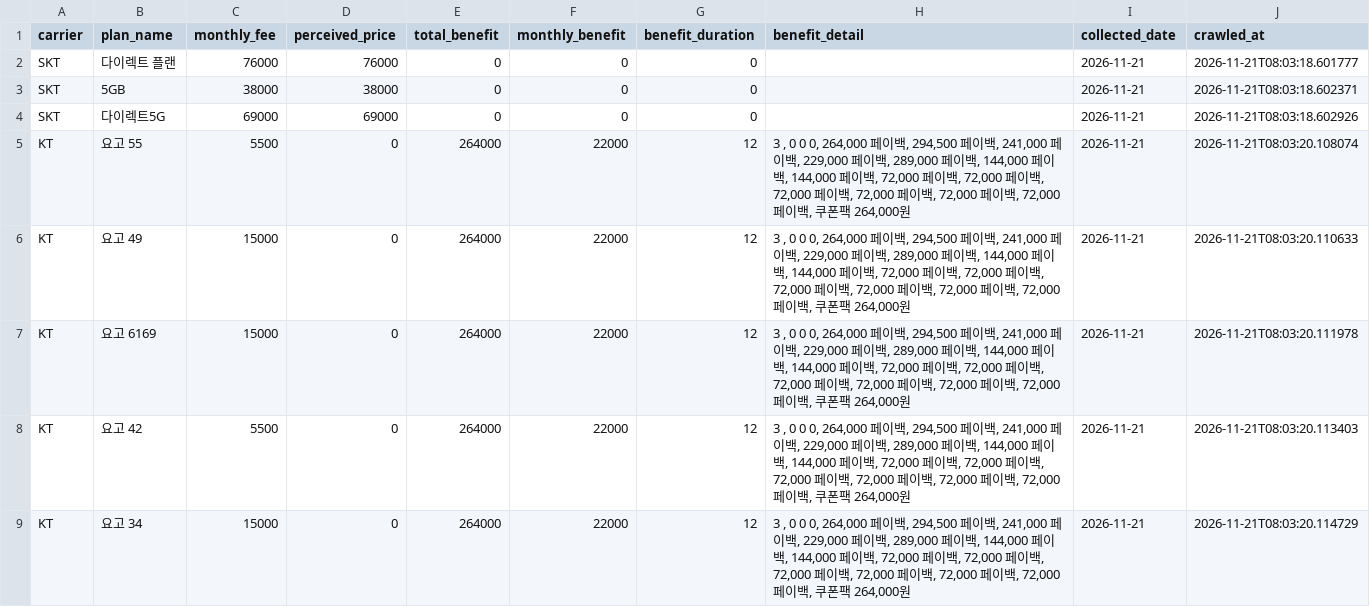
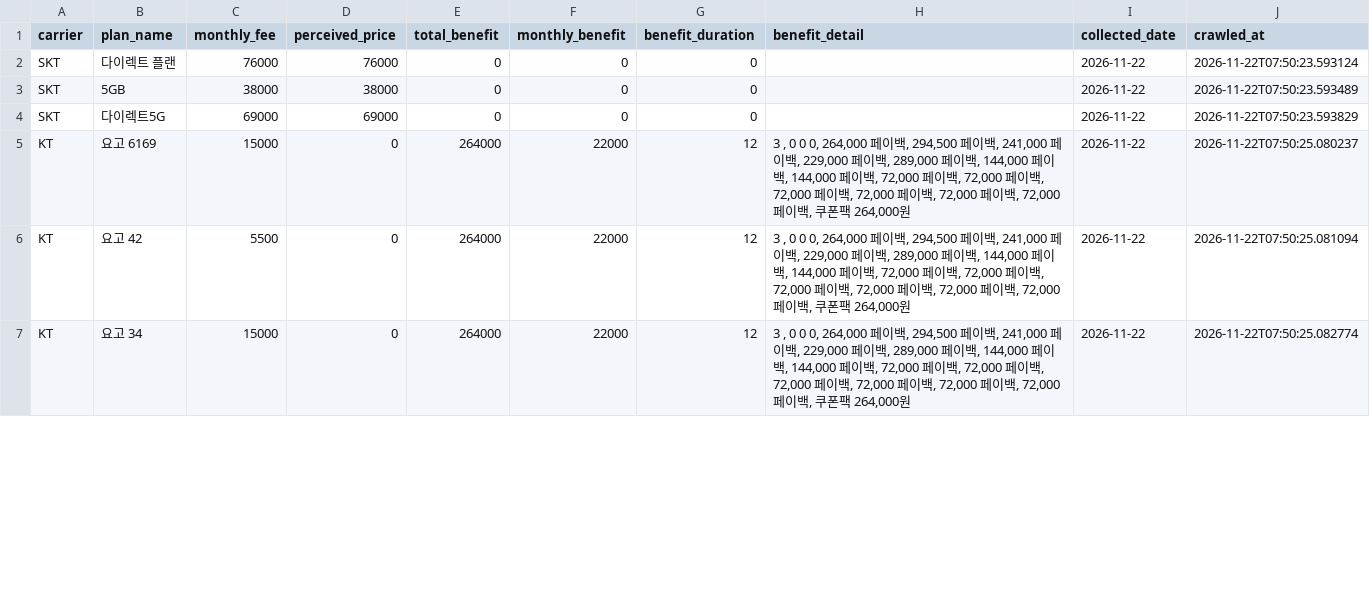
Before and after one commit to suminglitic/usim-promo-dashboard, a CSV file: data/latest.csv, drawn as a sheet; only a part is shown; the diff covers the shown part only.

```diff
--- a/data/latest.csv
+++ b/data/latest.csv
@@ -1,9 +1,7 @@
 carrier,plan_name,monthly_fee,perceived_price,total_benefit,monthly_benefit,benefit_duration,benefit_detail,collected_date,crawled_at
-SKT,다이렉트 플랜,76000,76000,0,0,0,,2026-11-21,2026-11-21T08:03:18.601777
-SKT,5GB,38000,38000,0,0,0,,2026-11-21,2026-11-21T08:03:18.602371
-SKT,다이렉트5G,69000,69000,0,0,0,,2026-11-21,2026-11-21T08:03:18.602926
-KT,요고 55,5500,0,264000,22000,12,"3 , 0 0 0, 264,000 페이백, 294,500 페이백, 241,000 페이백, 229,000 페이백, 289,000 페이백, 144,000 페이백, 144,000 페이백, 72,000 페이백, 72,000 페이백, 72,000 페이백, 72,000 페이백, 72,000 페이백, 72,000 페이백, 쿠폰팩 264,000원",2026-11-21,2026-11-21T08:03:20.108074
-KT,요고 49,15000,0,264000,22000,12,"3 , 0 0 0, 264,000 페이백, 294,500 페이백, 241,000 페이백, 229,000 페이백, 289,000 페이백, 144,000 페이백, 144,000 페이백, 72,000 페이백, 72,000 페이백, 72,000 페이백, 72,000 페이백, 72,000 페이백, 72,000 페이백, 쿠폰팩 264,000원",2026-11-21,2026-11-21T08:03:20.110633
-KT,요고 6169,15000,0,264000,22000,12,"3 , 0 0 0, 264,000 페이백, 294,500 페이백, 241,000 페이백, 229,000 페이백, 289,000 페이백, 144,000 페이백, 144,000 페이백, 72,000 페이백, 72,000 페이백, 72,000 페이백, 72,000 페이백, 72,000 페이백, 72,000 페이백, 쿠폰팩 264,000원",2026-11-21,2026-11-21T08:03:20.111978
-KT,요고 42,5500,0,264000,22000,12,"3 , 0 0 0, 264,000 페이백, 294,500 페이백, 241,000 페이백, 229,000 페이백, 289,000 페이백, 144,000 페이백, 144,000 페이백, 72,000 페이백, 72,000 페이백, 72,000 페이백, 72,000 페이백, 72,000 페이백, 72,000 페이백, 쿠폰팩 264,000원",2026-11-21,2026-11-21T08:03:20.113403
-KT,요고 34,15000,0,264000,22000,12,"3 , 0 0 0, 264,000 페이백, 294,500 페이백, 241,000 페이백, 229,000 페이백, 289,000 페이백, 144,000 페이백, 144,000 페이백, 72,000 페이백, 72,000 페이백, 72,000 페이백, 72,000 페이백, 72,000 페이백, 72,000 페이백, 쿠폰팩 264,000원",2026-11-21,2026-11-21T08:03:20.114729
+SKT,다이렉트 플랜,76000,76000,0,0,0,,2026-11-22,2026-11-22T07:50:23.593124
+SKT,5GB,38000,38000,0,0,0,,2026-11-22,2026-11-22T07:50:23.593489
+SKT,다이렉트5G,69000,69000,0,0,0,,2026-11-22,2026-11-22T07:50:23.593829
+KT,요고 6169,15000,0,264000,22000,12,"3 , 0 0 0, 264,000 페이백, 294,500 페이백, 241,000 페이백, 229,000 페이백, 289,000 페이백, 144,000 페이백, 144,000 페이백, 72,000 페이백, 72,000 페이백, 72,000 페이백, 72,000 페이백, 72,000 페이백, 72,000 페이백, 쿠폰팩 264,000원",2026-11-22,2026-11-22T07:50:25.080237
+KT,요고 42,5500,0,264000,22000,12,"3 , 0 0 0, 264,000 페이백, 294,500 페이백, 241,000 페이백, 229,000 페이백, 289,000 페이백, 144,000 페이백, 144,000 페이백, 72,000 페이백, 72,000 페이백, 72,000 페이백, 72,000 페이백, 72,000 페이백, 72,000 페이백, 쿠폰팩 264,000원",2026-11-22,2026-11-22T07:50:25.081094
+KT,요고 34,15000,0,264000,22000,12,"3 , 0 0 0, 264,000 페이백, 294,500 페이백, 241,000 페이백, 229,000 페이백, 289,000 페이백, 144,000 페이백, 144,000 페이백, 72,000 페이백, 72,000 페이백, 72,000 페이백, 72,000 페이백, 72,000 페이백, 72,000 페이백, 쿠폰팩 264,000원",2026-11-22,2026-11-22T07:50:25.082774
```
Also changed, not shown: 4 added rows and 13 edited cells elsewhere in this file, 3 other files.
